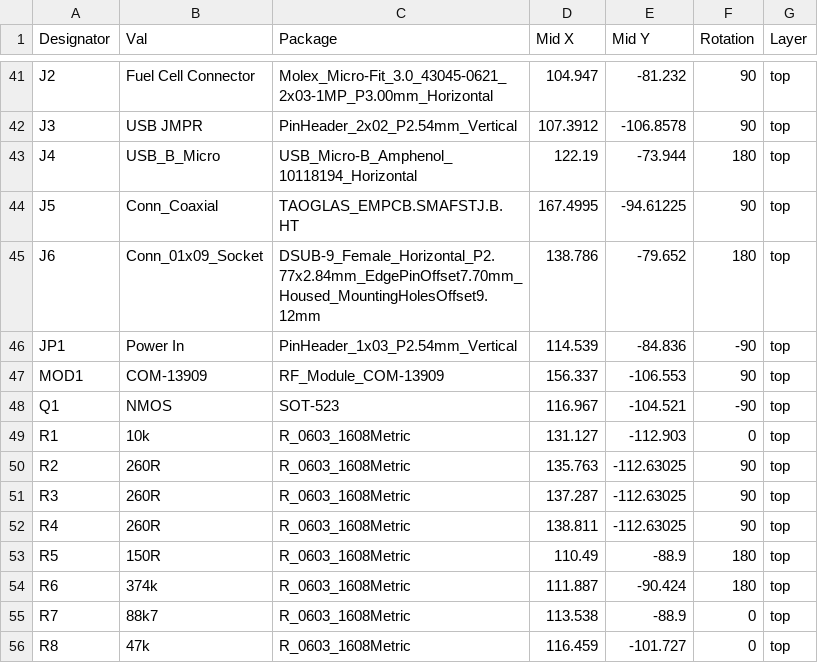
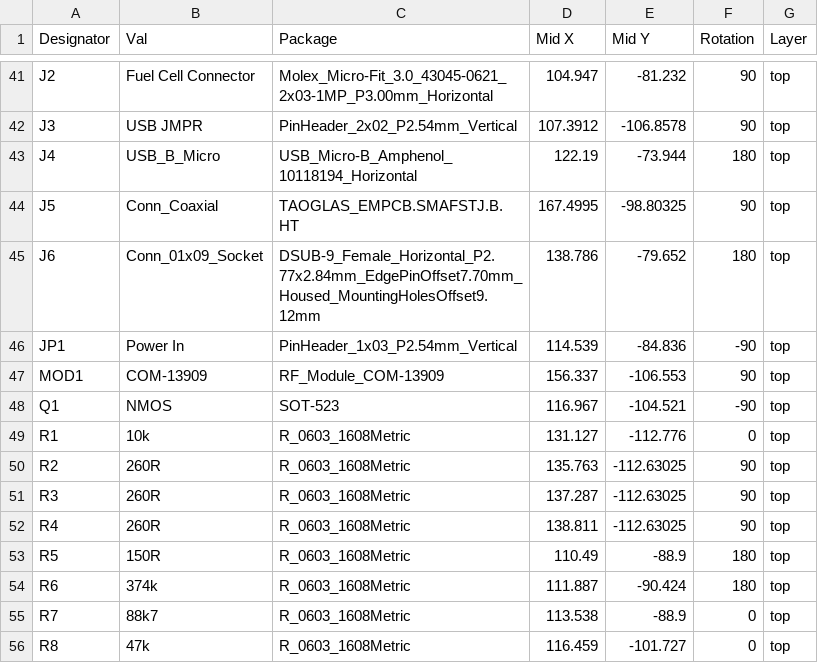
Before and after one commit to UAlberta-EcoCar/Electrical-Hardware-Design, a CSV file: Rev 2/CAN-USB RF Module-all-pos.csv, drawn as a sheet; only a part is shown, gaps mark what is left out.

```diff
--- a/Rev 2/CAN-USB RF Module-all-pos.csv
+++ b/Rev 2/CAN-USB RF Module-all-pos.csv
@@ -43,3 +43,3 @@ J3,USB JMPR,PinHeader_2x02_P2.54mm_Vertical,107.3912,-106.8578,90,top
 J4,USB_B_Micro,USB_Micro-B_Amphenol_10118194_Horizontal,122.19,-73.944,180,top
-J5,Conn_Coaxial,TAOGLAS_EMPCB.SMAFSTJ.B.HT,167.4995,-94.61225,90,top
+J5,Conn_Coaxial,TAOGLAS_EMPCB.SMAFSTJ.B.HT,167.4995,-98.80325,90,top
 J6,Conn_01x09_Socket,DSUB-9_Female_Horizontal_P2.77x2.84mm_EdgePinOffset7.70mm_Housed_MountingHolesOffset9.12mm,138.786,-79.652,180,top
@@ -48,3 +48,3 @@ MOD1,COM-13909,RF_Module_COM-13909,156.337,-106.553,90,top
 Q1,NMOS,SOT-523,116.967,-104.521,-90,top
-R1,10k,R_0603_1608Metric,131.127,-112.903,0,top
+R1,10k,R_0603_1608Metric,131.127,-112.776,0,top
 R2,260R,R_0603_1608Metric,135.763,-112.63025,90,top
```
Also changed, not shown: 35 other files.
